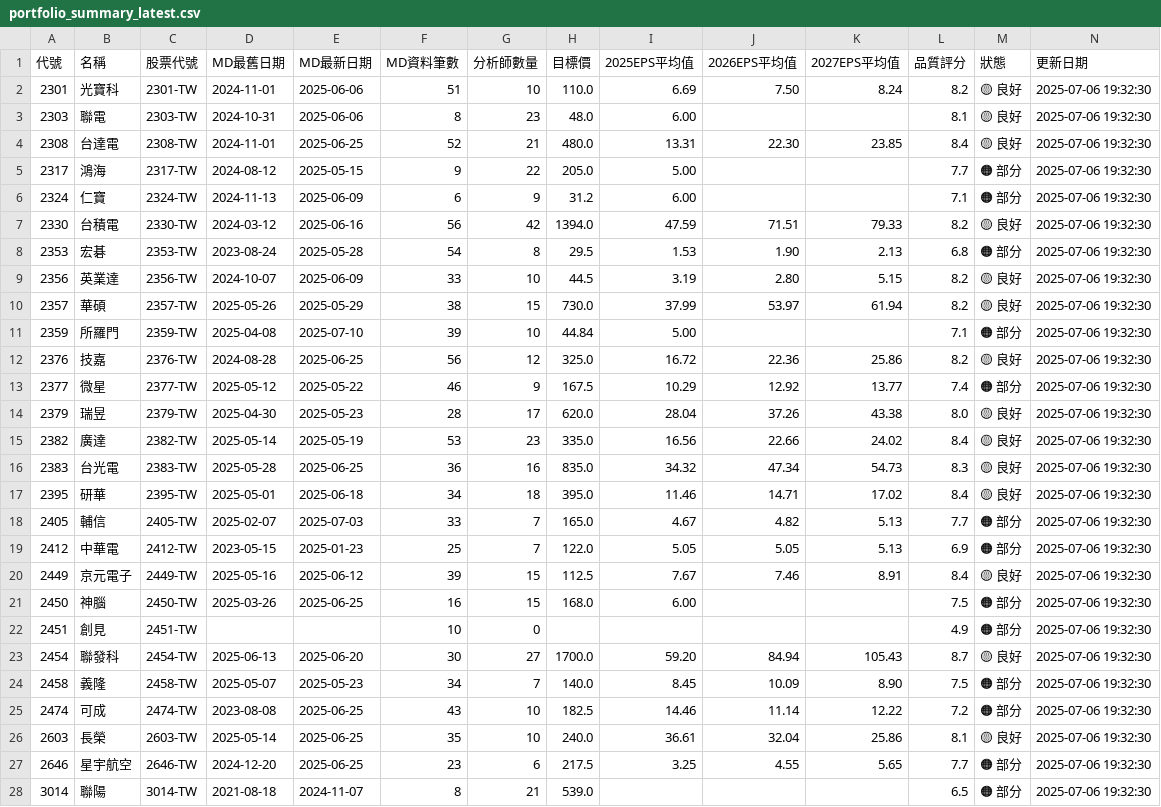
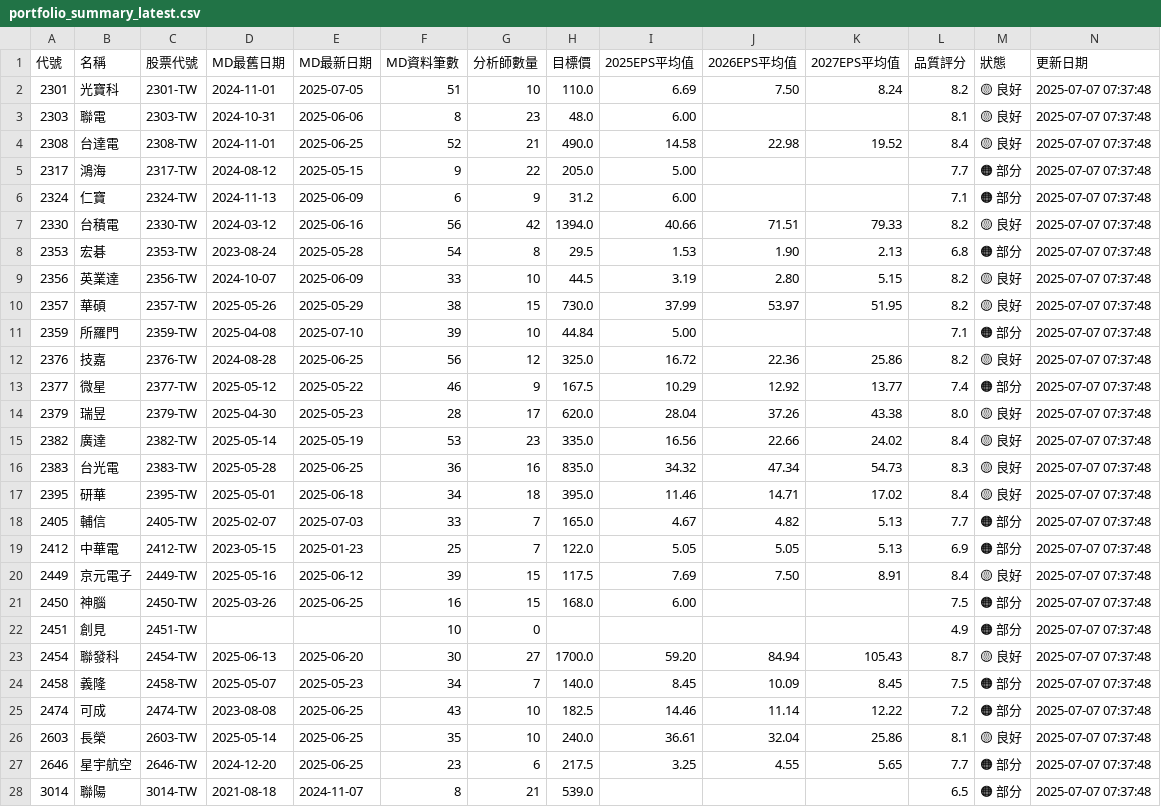
Before and after one commit to wenchiehlee/GoogleSearch, a CSV file: data/reports/portfolio_summary_latest.csv, drawn as a sheet; only a part is shown; the diff covers the shown part only.

```diff
--- a/data/reports/portfolio_summary_latest.csv
+++ b/data/reports/portfolio_summary_latest.csv
@@ -1,28 +1,28 @@
 代號,名稱,股票代號,MD最舊日期,MD最新日期,MD資料筆數,分析師數量,目標價,2025EPS平均值,2026EPS平均值,2027EPS平均值,品質評分,狀態,更新日期
-2301,光寶科,2301-TW,2024-11-01,2025-06-06,51,10,110.0,6.69,7.50,8.24,8.2,🟡 良好,2025-07-06 19:32:30
-2303,聯電,2303-TW,2024-10-31,2025-06-06,8,23,48.0,6.00,,,8.1,🟡 良好,2025-07-06 19:32:30
-2308,台達電,2308-TW,2024-11-01,2025-06-25,52,21,480.0,13.31,22.30,23.85,8.4,🟡 良好,2025-07-06 19:32:30
-2317,鴻海,2317-TW,2024-08-12,2025-05-15,9,22,205.0,5.00,,,7.7,🟠 部分,2025-07-06 19:32:30
-2324,仁寶,2324-TW,2024-11-13,2025-06-09,6,9,31.2,6.00,,,7.1,🟠 部分,2025-07-06 19:32:30
-2330,台積電,2330-TW,2024-03-12,2025-06-16,56,42,1394.0,47.59,71.51,79.33,8.2,🟡 良好,2025-07-06 19:32:30
-2353,宏碁,2353-TW,2023-08-24,2025-05-28,54,8,29.5,1.53,1.90,2.13,6.8,🟠 部分,2025-07-06 19:32:30
-2356,英業達,2356-TW,2024-10-07,2025-06-09,33,10,44.5,3.19,2.80,5.15,8.2,🟡 良好,2025-07-06 19:32:30
-2357,華碩,2357-TW,2025-05-26,2025-05-29,38,15,730.0,37.99,53.97,61.94,8.2,🟡 良好,2025-07-06 19:32:30
-2359,所羅門,2359-TW,2025-04-08,2025-07-10,39,10,44.84,5.00,,,7.1,🟠 部分,2025-07-06 19:32:30
-2376,技嘉,2376-TW,2024-08-28,2025-06-25,56,12,325.0,16.72,22.36,25.86,8.2,🟡 良好,2025-07-06 19:32:30
-2377,微星,2377-TW,2025-05-12,2025-05-22,46,9,167.5,10.29,12.92,13.77,7.4,🟠 部分,2025-07-06 19:32:30
-2379,瑞昱,2379-TW,2025-04-30,2025-05-23,28,17,620.0,28.04,37.26,43.38,8.0,🟡 良好,2025-07-06 19:32:30
-2382,廣達,2382-TW,2025-05-14,2025-05-19,53,23,335.0,16.56,22.66,24.02,8.4,🟡 良好,2025-07-06 19:32:30
-2383,台光電,2383-TW,2025-05-28,2025-06-25,36,16,835.0,34.32,47.34,54.73,8.3,🟡 良好,2025-07-06 19:32:30
-2395,研華,2395-TW,2025-05-01,2025-06-18,34,18,395.0,11.46,14.71,17.02,8.4,🟡 良好,2025-07-06 19:32:30
-2405,輔信,2405-TW,2025-02-07,2025-07-03,33,7,165.0,4.67,4.82,5.13,7.7,🟠 部分,2025-07-06 19:32:30
-2412,中華電,2412-TW,2023-05-15,2025-01-23,25,7,122.0,5.05,5.05,5.13,6.9,🟠 部分,2025-07-06 19:32:30
-2449,京元電子,2449-TW,2025-05-16,2025-06-12,39,15,112.5,7.67,7.46,8.91,8.4,🟡 良好,2025-07-06 19:32:30
-2450,神腦,2450-TW,2025-03-26,2025-06-25,16,15,168.0,6.00,,,7.5,🟠 部分,2025-07-06 19:32:30
-2451,創見,2451-TW,,,10,0,,,,,4.9,🟠 部分,2025-07-06 19:32:30
-2454,聯發科,2454-TW,2025-06-13,2025-06-20,30,27,1700.0,59.20,84.94,105.43,8.7,🟡 良好,2025-07-06 19:32:30
-2458,義隆,2458-TW,2025-05-07,2025-05-23,34,7,140.0,8.45,10.09,8.90,7.5,🟠 部分,2025-07-06 19:32:30
-2474,可成,2474-TW,2023-08-08,2025-06-25,43,10,182.5,14.46,11.14,12.22,7.2,🟠 部分,2025-07-06 19:32:30
-2603,長榮,2603-TW,2025-05-14,2025-06-25,35,10,240.0,36.61,32.04,25.86,8.1,🟡 良好,2025-07-06 19:32:30
-2646,星宇航空,2646-TW,2024-12-20,2025-06-25,23,6,217.5,3.25,4.55,5.65,7.7,🟠 部分,2025-07-06 19:32:30
-3014,聯陽,3014-TW,2021-08-18,2024-11-07,8,21,539.0,,,,6.5,🟠 部分,2025-07-06 19:32:30
+2301,光寶科,2301-TW,2024-11-01,2025-07-05,51,10,110.0,6.69,7.50,8.24,8.2,🟡 良好,2025-07-07 07:37:48
+2303,聯電,2303-TW,2024-10-31,2025-06-06,8,23,48.0,6.00,,,8.1,🟡 良好,2025-07-07 07:37:48
+2308,台達電,2308-TW,2024-11-01,2025-06-25,52,21,490.0,14.58,22.98,19.52,8.4,🟡 良好,2025-07-07 07:37:48
+2317,鴻海,2317-TW,2024-08-12,2025-05-15,9,22,205.0,5.00,,,7.7,🟠 部分,2025-07-07 07:37:48
+2324,仁寶,2324-TW,2024-11-13,2025-06-09,6,9,31.2,6.00,,,7.1,🟠 部分,2025-07-07 07:37:48
+2330,台積電,2330-TW,2024-03-12,2025-06-16,56,42,1394.0,40.66,71.51,79.33,8.2,🟡 良好,2025-07-07 07:37:48
+2353,宏碁,2353-TW,2023-08-24,2025-05-28,54,8,29.5,1.53,1.90,2.13,6.8,🟠 部分,2025-07-07 07:37:48
+2356,英業達,2356-TW,2024-10-07,2025-06-09,33,10,44.5,3.19,2.80,5.15,8.2,🟡 良好,2025-07-07 07:37:48
+2357,華碩,2357-TW,2025-05-26,2025-05-29,38,15,730.0,37.99,53.97,51.95,8.2,🟡 良好,2025-07-07 07:37:48
+2359,所羅門,2359-TW,2025-04-08,2025-07-10,39,10,44.84,5.00,,,7.1,🟠 部分,2025-07-07 07:37:48
+2376,技嘉,2376-TW,2024-08-28,2025-06-25,56,12,325.0,16.72,22.36,25.86,8.2,🟡 良好,2025-07-07 07:37:48
+2377,微星,2377-TW,2025-05-12,2025-05-22,46,9,167.5,10.29,12.92,13.77,7.4,🟠 部分,2025-07-07 07:37:48
+2379,瑞昱,2379-TW,2025-04-30,2025-05-23,28,17,620.0,28.04,37.26,43.38,8.0,🟡 良好,2025-07-07 07:37:48
+2382,廣達,2382-TW,2025-05-14,2025-05-19,53,23,335.0,16.56,22.66,24.02,8.4,🟡 良好,2025-07-07 07:37:48
+2383,台光電,2383-TW,2025-05-28,2025-06-25,36,16,835.0,34.32,47.34,54.73,8.3,🟡 良好,2025-07-07 07:37:48
+2395,研華,2395-TW,2025-05-01,2025-06-18,34,18,395.0,11.46,14.71,17.02,8.4,🟡 良好,2025-07-07 07:37:48
+2405,輔信,2405-TW,2025-02-07,2025-07-03,33,7,165.0,4.67,4.82,5.13,7.7,🟠 部分,2025-07-07 07:37:48
+2412,中華電,2412-TW,2023-05-15,2025-01-23,25,7,122.0,5.05,5.05,5.13,6.9,🟠 部分,2025-07-07 07:37:48
+2449,京元電子,2449-TW,2025-05-16,2025-06-12,39,15,117.5,7.69,7.50,8.91,8.4,🟡 良好,2025-07-07 07:37:48
+2450,神腦,2450-TW,2025-03-26,2025-06-25,16,15,168.0,6.00,,,7.5,🟠 部分,2025-07-07 07:37:48
+2451,創見,2451-TW,,,10,0,,,,,4.9,🟠 部分,2025-07-07 07:37:48
+2454,聯發科,2454-TW,2025-06-13,2025-06-20,30,27,1700.0,59.20,84.94,105.43,8.7,🟡 良好,2025-07-07 07:37:48
+2458,義隆,2458-TW,2025-05-07,2025-05-23,34,7,140.0,8.45,10.09,8.45,7.5,🟠 部分,2025-07-07 07:37:48
+2474,可成,2474-TW,2023-08-08,2025-06-25,43,10,182.5,14.46,11.14,12.22,7.2,🟠 部分,2025-07-07 07:37:48
+2603,長榮,2603-TW,2025-05-14,2025-06-25,35,10,240.0,36.61,32.04,25.86,8.1,🟡 良好,2025-07-07 07:37:48
+2646,星宇航空,2646-TW,2024-12-20,2025-06-25,23,6,217.5,3.25,4.55,5.65,7.7,🟠 部分,2025-07-07 07:37:48
+3014,聯陽,3014-TW,2021-08-18,2024-11-07,8,21,539.0,,,,6.5,🟠 部分,2025-07-07 07:37:48
```
Also changed, not shown: 36 edited cells elsewhere in this file, data/reports/detailed_report_latest.csv, data/reports/validation_summary_latest.csv, 5 other files.
